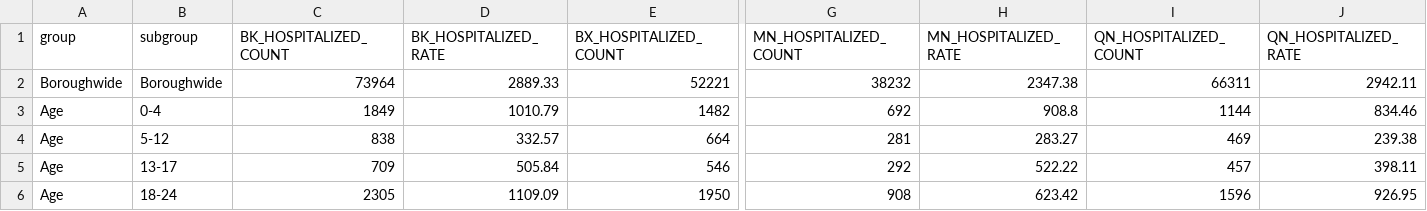
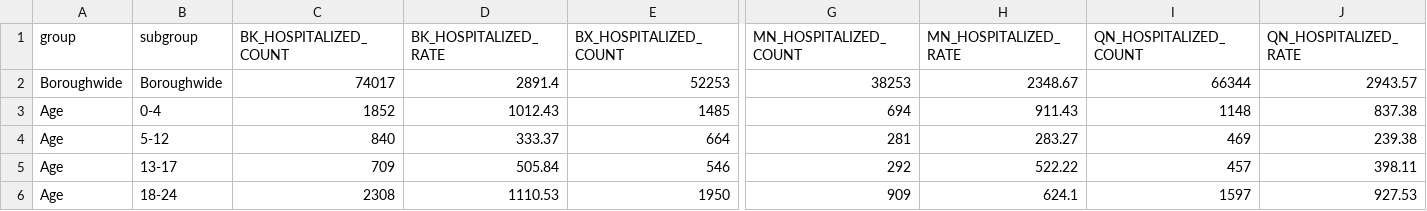
Before and after one commit to nychealth/coronavirus-data, a CSV file: totals/group-hosp-by-boro.csv, drawn as a sheet; only a part is shown, gaps mark what is left out; the diff covers the shown part only; the diff names each change by its address in the sheet, - before the commit and + after, or states it on an @@ line.

```diff
--- a/totals/group-hosp-by-boro.csv
+++ b/totals/group-hosp-by-boro.csv
-C2 (BK_HOSPITALIZED_COUNT): 73964
+C2 (BK_HOSPITALIZED_COUNT): 74017
-D2 (BK_HOSPITALIZED_RATE): 2889.33
+D2 (BK_HOSPITALIZED_RATE): 2891.4
-E2 (BX_HOSPITALIZED_COUNT): 52221
+E2 (BX_HOSPITALIZED_COUNT): 52253
-G2 (MN_HOSPITALIZED_COUNT): 38232
+G2 (MN_HOSPITALIZED_COUNT): 38253
-H2 (MN_HOSPITALIZED_RATE): 2347.38
+H2 (MN_HOSPITALIZED_RATE): 2348.67
-I2 (QN_HOSPITALIZED_COUNT): 66311
+I2 (QN_HOSPITALIZED_COUNT): 66344
-J2 (QN_HOSPITALIZED_RATE): 2942.11
+J2 (QN_HOSPITALIZED_RATE): 2943.57
-C3 (BK_HOSPITALIZED_COUNT): 1849
+C3 (BK_HOSPITALIZED_COUNT): 1852
-D3 (BK_HOSPITALIZED_RATE): 1010.79
+D3 (BK_HOSPITALIZED_RATE): 1012.43
-E3 (BX_HOSPITALIZED_COUNT): 1482
+E3 (BX_HOSPITALIZED_COUNT): 1485
-G3 (MN_HOSPITALIZED_COUNT): 692
+G3 (MN_HOSPITALIZED_COUNT): 694
-H3 (MN_HOSPITALIZED_RATE): 908.8
+H3 (MN_HOSPITALIZED_RATE): 911.43
-I3 (QN_HOSPITALIZED_COUNT): 1144
+I3 (QN_HOSPITALIZED_COUNT): 1148
-J3 (QN_HOSPITALIZED_RATE): 834.46
+J3 (QN_HOSPITALIZED_RATE): 837.38
-C4 (BK_HOSPITALIZED_COUNT): 838
+C4 (BK_HOSPITALIZED_COUNT): 840
-D4 (BK_HOSPITALIZED_RATE): 332.57
+D4 (BK_HOSPITALIZED_RATE): 333.37
-C6 (BK_HOSPITALIZED_COUNT): 2305
+C6 (BK_HOSPITALIZED_COUNT): 2308
-D6 (BK_HOSPITALIZED_RATE): 1109.09
+D6 (BK_HOSPITALIZED_RATE): 1110.53
-G6 (MN_HOSPITALIZED_COUNT): 908
+G6 (MN_HOSPITALIZED_COUNT): 909
-H6 (MN_HOSPITALIZED_RATE): 623.42
+H6 (MN_HOSPITALIZED_RATE): 624.1
-I6 (QN_HOSPITALIZED_COUNT): 1596
+I6 (QN_HOSPITALIZED_COUNT): 1597
-J6 (QN_HOSPITALIZED_RATE): 926.95
+J6 (QN_HOSPITALIZED_RATE): 927.53
```
Also changed, not shown: 114 edited cells elsewhere in this file, totals/by-group.csv, totals/data-by-modzcta.csv, 5 other files.
